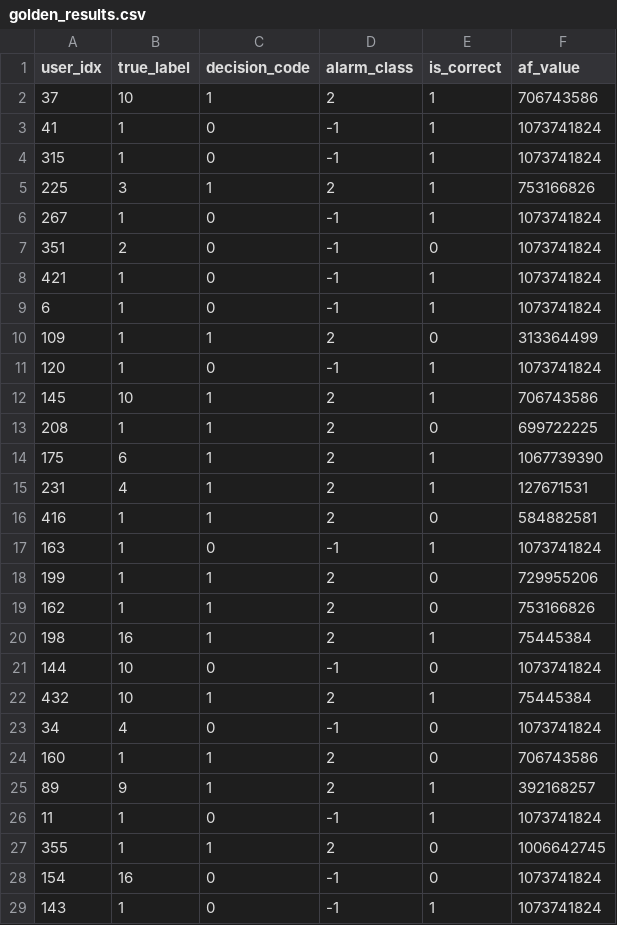
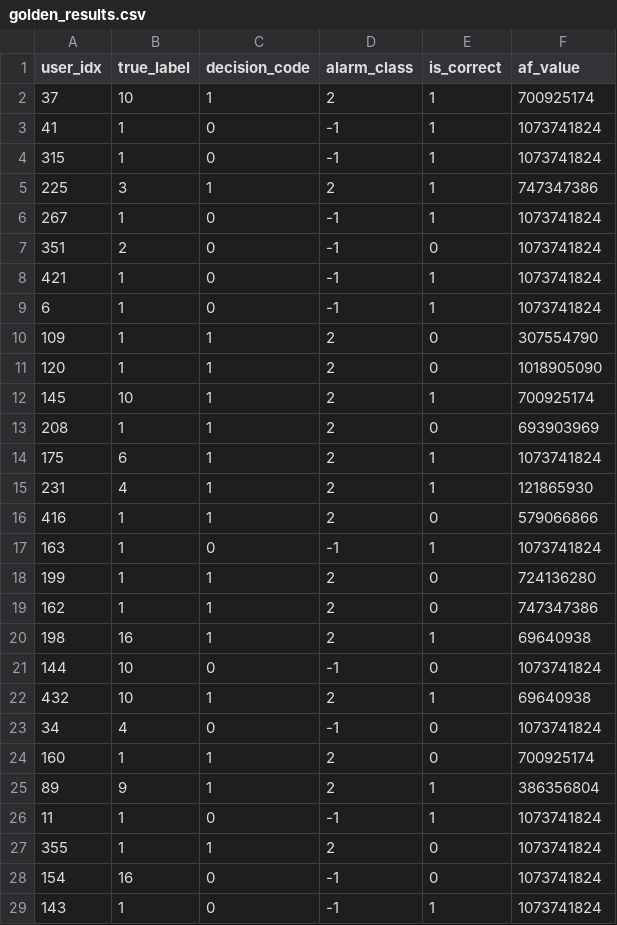
Before and after one commit to kadgitub7/FPGA-x-CDS-NI, a CSV file: fpga_cv_output/fold_0/golden_results.csv, drawn as a sheet; only a part is shown; the diff covers the shown part only.

```diff
--- a/fpga_cv_output/fold_0/golden_results.csv
+++ b/fpga_cv_output/fold_0/golden_results.csv
@@ -1,6 +1,6 @@
 user_idx,true_label,decision_code,alarm_class,is_correct,af_value
-37,10,1,2,1,706743586
+37,10,1,2,1,700925174
 41,1,0,-1,1,1073741824
 315,1,0,-1,1,1073741824
-225,3,1,2,1,753166826
+225,3,1,2,1,747347386
 267,1,0,-1,1,1073741824
@@ -9,20 +9,20 @@ user_idx,true_label,decision_code,alarm_class,is_correct,af_value
 6,1,0,-1,1,1073741824
-109,1,1,2,0,313364499
-120,1,0,-1,1,1073741824
-145,10,1,2,1,706743586
-208,1,1,2,0,699722225
-175,6,1,2,1,1067739390
-231,4,1,2,1,127671531
-416,1,1,2,0,584882581
+109,1,1,2,0,307554790
+120,1,1,2,0,1018905090
+145,10,1,2,1,700925174
+208,1,1,2,0,693903969
+175,6,1,2,1,1073741824
+231,4,1,2,1,121865930
+416,1,1,2,0,579066866
 163,1,0,-1,1,1073741824
-199,1,1,2,0,729955206
-162,1,1,2,0,753166826
-198,16,1,2,1,75445384
+199,1,1,2,0,724136280
+162,1,1,2,0,747347386
+198,16,1,2,1,69640938
 144,10,0,-1,0,1073741824
-432,10,1,2,1,75445384
+432,10,1,2,1,69640938
 34,4,0,-1,0,1073741824
-160,1,1,2,0,706743586
-89,9,1,2,1,392168257
+160,1,1,2,0,700925174
+89,9,1,2,1,386356804
 11,1,0,-1,1,1073741824
-355,1,1,2,0,1006642745
+355,1,1,2,0,1073741824
 154,16,0,-1,0,1073741824
```
Also changed, not shown: 12 edited cells elsewhere in this file, fpga_cv_output/fold_1/golden_results.csv, fpga_cv_output/fold_2/golden_results.csv, 31 other files.
